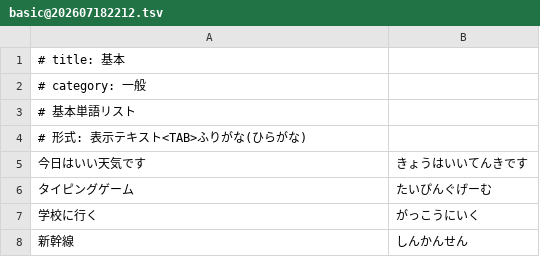
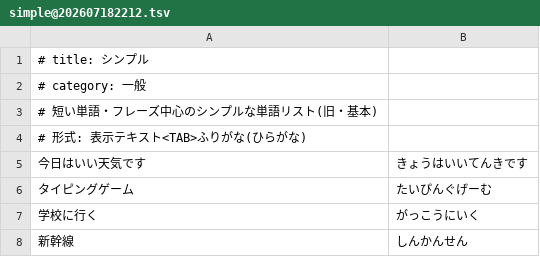
Before and after one commit to highemerly/snstyping-dict, a TSV file: words/simple@202607182212.tsv (was words/basic@202607182212.tsv), drawn as a sheet; only a part is shown.

```diff
--- a/words/basic@202607182212.tsv
+++ b/words/simple@202607182212.tsv
@@ -1,4 +1,4 @@
-# title: 基本
+# title: シンプル
 # category: 一般
-# 基本単語リスト
+# 短い単語・フレーズ中心のシンプルな単語リスト(旧・基本)
 # 形式: 表示テキスト<TAB>ふりがな(ひらがな)
```
Also changed, not shown: 1 other file.
